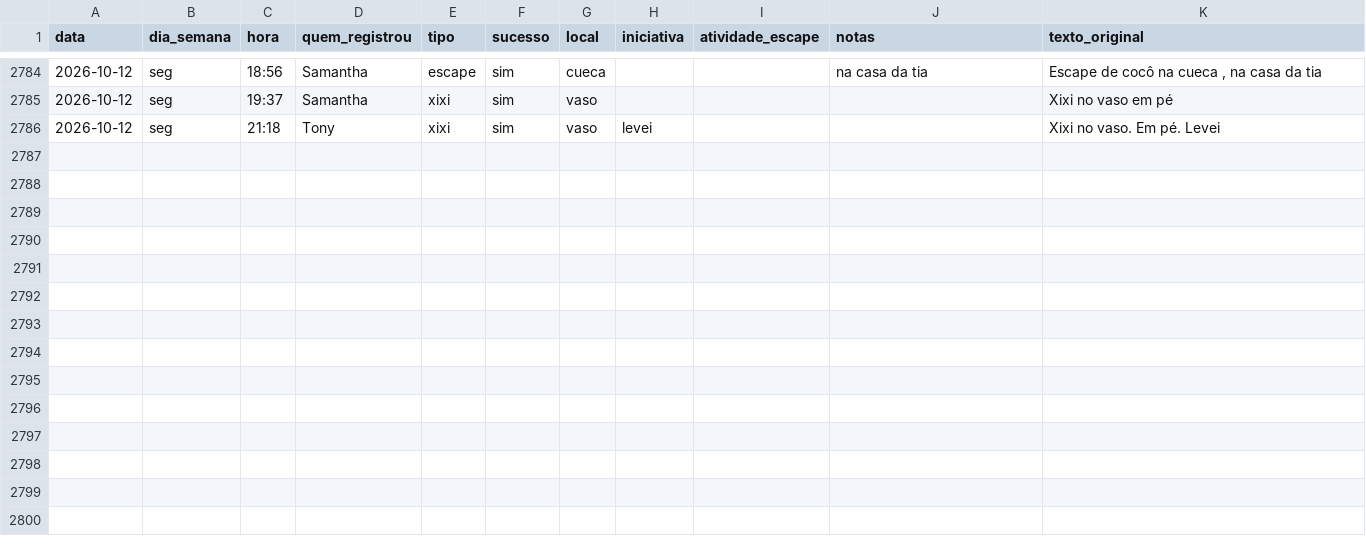
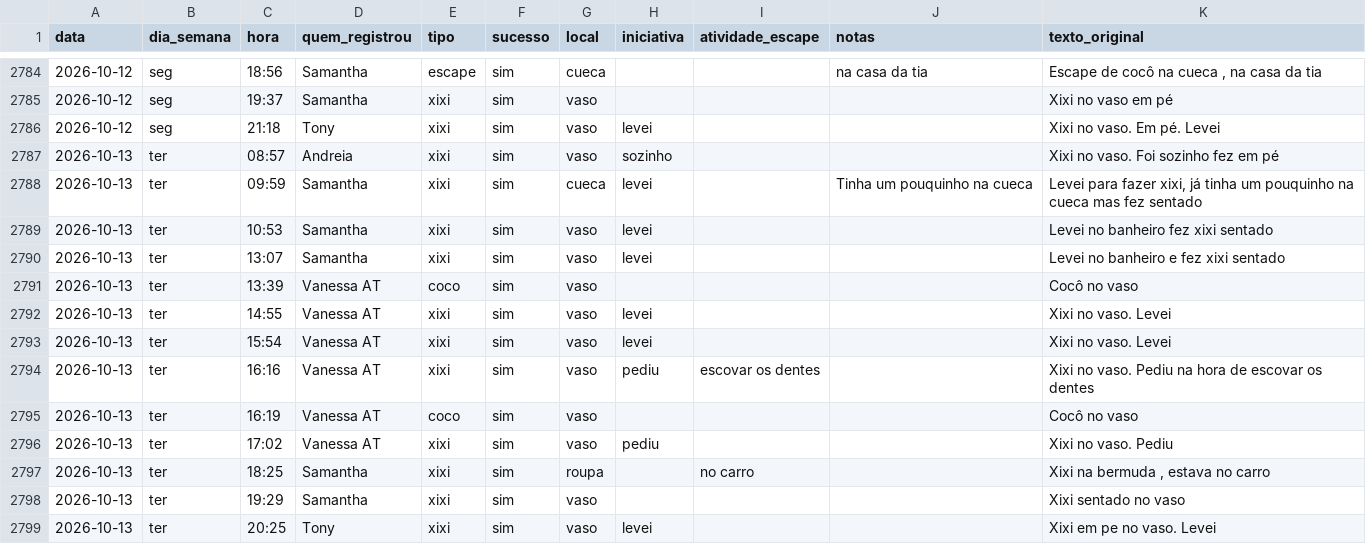
Before and after one commit to tonylampada/xixicoco, a CSV file: xixicoco.csv, drawn as a sheet; only a part is shown, gaps mark what is left out.

Commit message:
Update xixicoco dashboard 2026-10-14

```diff
--- a/xixicoco.csv
+++ b/xixicoco.csv
@@ -2786 +2786,14 @@ data,dia_semana,hora,quem_registrou,tipo,sucesso,local,iniciativa,atividade_esca
 2026-10-12,seg,21:18,Tony,xixi,sim,vaso,levei,,,Xixi no vaso. Em pé. Levei
+2026-10-13,ter,08:57,Andreia,xixi,sim,vaso,sozinho,,,Xixi no vaso. Foi sozinho fez em pé
+2026-10-13,ter,09:59,Samantha,xixi,sim,cueca,levei,,Tinha um pouquinho na cueca,"Levei para fazer xixi, já tinha um pouquinho na cueca mas fez sentado"
+2026-10-13,ter,10:53,Samantha,xixi,sim,vaso,levei,,,Levei no banheiro fez xixi sentado
+2026-10-13,ter,13:07,Samantha,xixi,sim,vaso,levei,,,Levei no banheiro e fez xixi sentado
+2026-10-13,ter,13:39,Vanessa AT,coco,sim,vaso,,,,Cocô no vaso
+2026-10-13,ter,14:55,Vanessa AT,xixi,sim,vaso,levei,,,Xixi no vaso. Levei
+2026-10-13,ter,15:54,Vanessa AT,xixi,sim,vaso,levei,,,Xixi no vaso. Levei
+2026-10-13,ter,16:16,Vanessa AT,xixi,sim,vaso,pediu,escovar os dentes,,Xixi no vaso. Pediu na hora de escovar os dentes
+2026-10-13,ter,16:19,Vanessa AT,coco,sim,vaso,,,,Cocô no vaso
+2026-10-13,ter,17:02,Vanessa AT,xixi,sim,vaso,pediu,,,Xixi no vaso. Pediu
+2026-10-13,ter,18:25,Samantha,xixi,sim,roupa,,no carro,,"Xixi na bermuda , estava no carro"
+2026-10-13,ter,19:29,Samantha,xixi,sim,vaso,,,,Xixi sentado no vaso
+2026-10-13,ter,20:25,Tony,xixi,sim,vaso,levei,,,Xixi em pe no vaso. Levei
```
